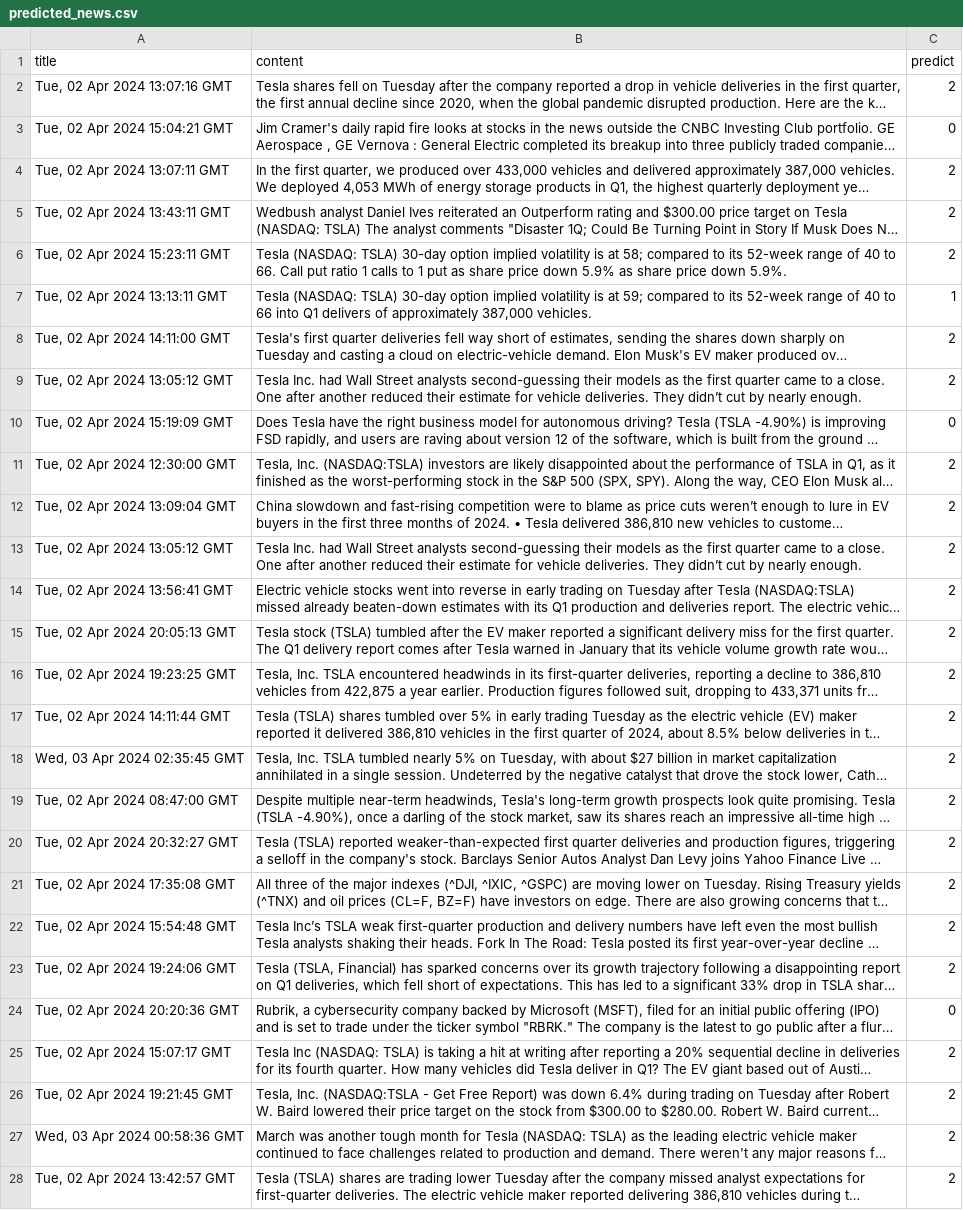
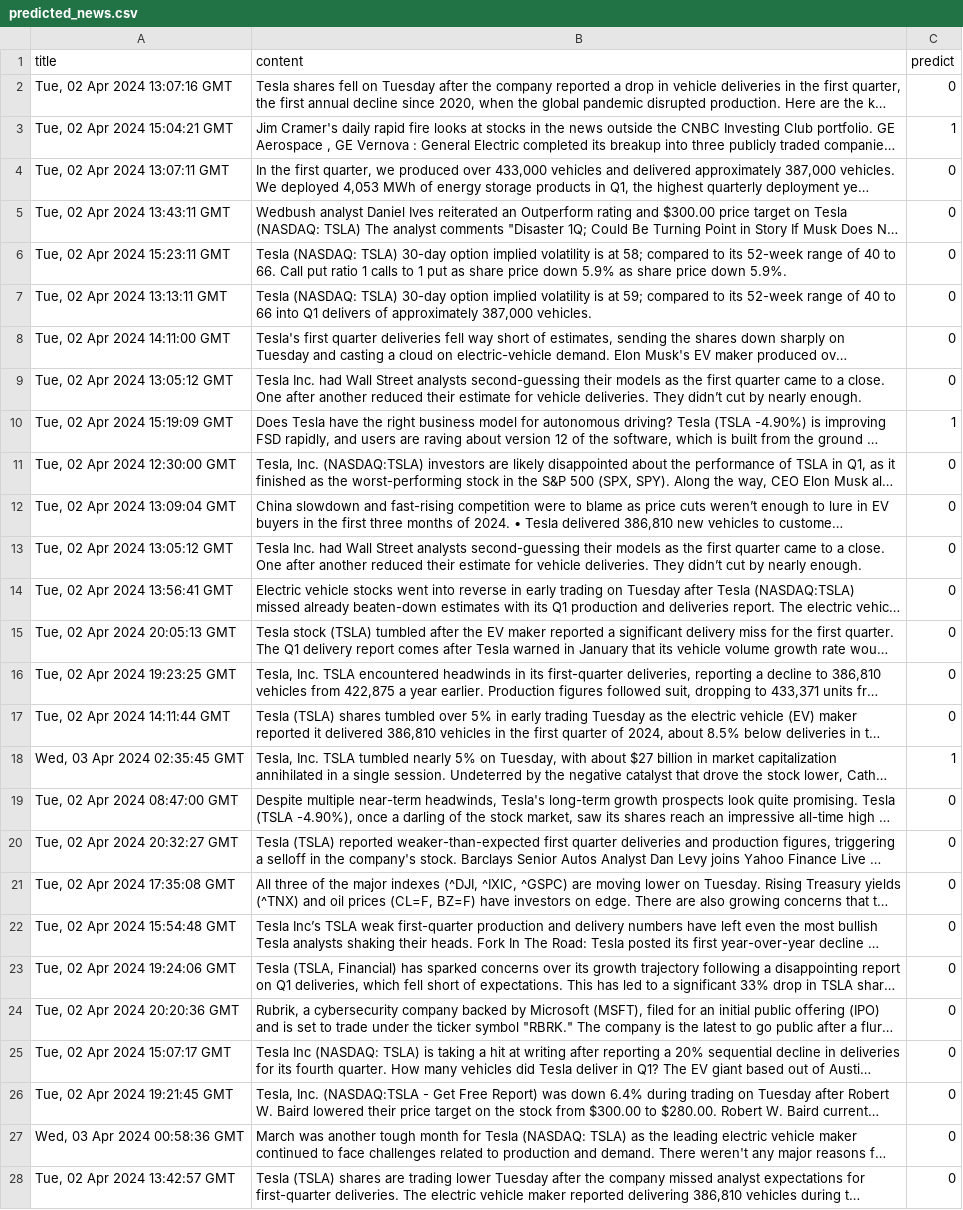
Before and after one commit to high-profit-guaranteed/ML, a CSV file: predicted_news.csv, drawn as a sheet; only a part is shown; long unchanged cells end in …; the diff covers the shown part only; the diff names each change by its address in the sheet, - before the commit and + after, or states it on an @@ line.

Commit message:
labeling 수정
부정 0, 중립 1, 긍정 2로 수정 나중에 평균 낼 때 편하려고

```diff
--- a/predicted_news.csv
+++ b/predicted_news.csv
-C2 (predict): 2
+C2 (predict): 0
-C3 (predict): 0
+C3 (predict): 1
-C4:C6 (predict): 2
+C4:C6 (predict): 0
-C7 (predict): 1
+C7 (predict): 0
-C8:C9 (predict): 2
+C8:C9 (predict): 0
-C10 (predict): 0
+C10 (predict): 1
-C11:C17 (predict): 2
+C11:C17 (predict): 0
-C18 (predict): 2
+C18 (predict): 1
-C19:C23 (predict): 2
+C19:C23 (predict): 0
-C25:C28 (predict): 2
+C25:C28 (predict): 0
```
Also changed, not shown: 43 edited cells elsewhere in this file.
